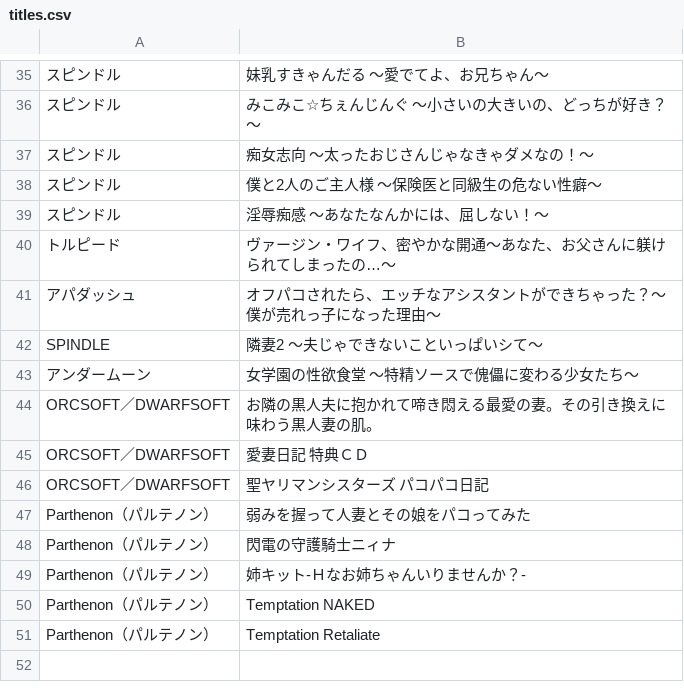
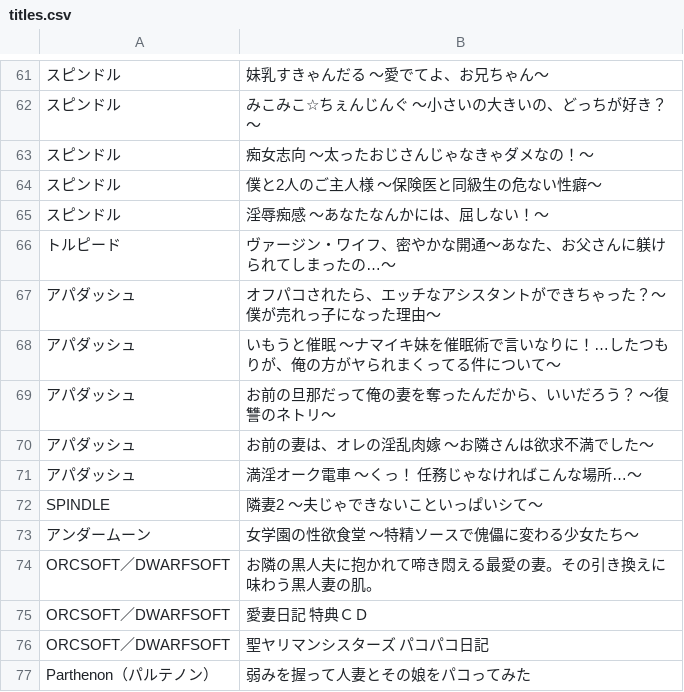
Before and after one commit to zeas2/Kirikiroid2_patch, a CSV file: patch/Monogram/titles.csv, drawn as a sheet; only a part is shown, gaps mark what is left out; the shorter side is filled out with more unchanged rows; the diff covers the shown part only; the diff names each change by its address in the sheet, - before the commit and + after, or states it on an @@ line.

```diff
--- a/patch/Monogram/titles.csv
+++ b/patch/Monogram/titles.csv
+row 68: アパダッシュ | いもうと催眠 ～ナマイキ妹を催眠術で言いなりに！…したつもりが、俺の方がヤられまくってる件について～
+row 69: アパダッシュ | お前の旦那だって俺の妻を奪ったんだから、いいだろう？ ～復讐のネトリ～
+row 70: アパダッシュ | お前の妻は、オレの淫乱肉嫁 ～お隣さんは欲求不満でした～
+row 71: アパダッシュ | 満淫オーク電車 ～くっ！ 任務じゃなければこんな場所…～
```
Also changed, not shown: 26 added rows elsewhere in this file, patch/xor_hash/titles.csv, 4 other files.
